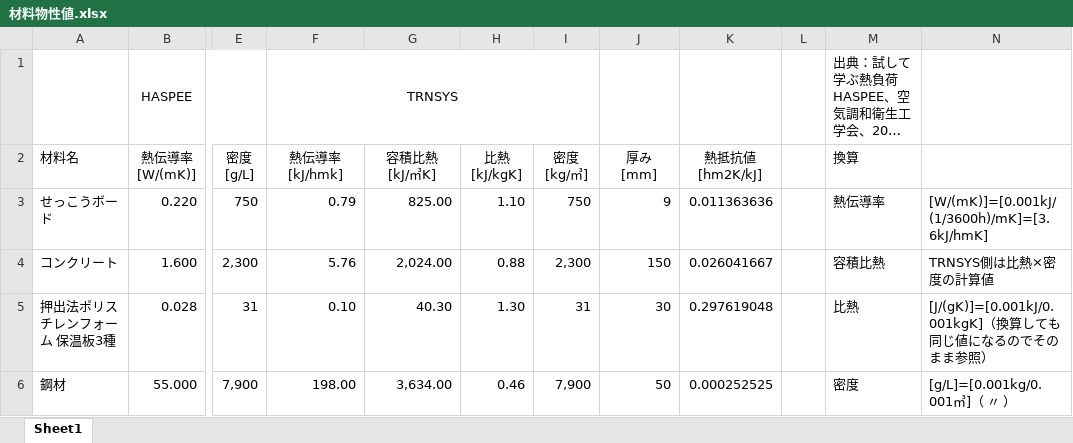
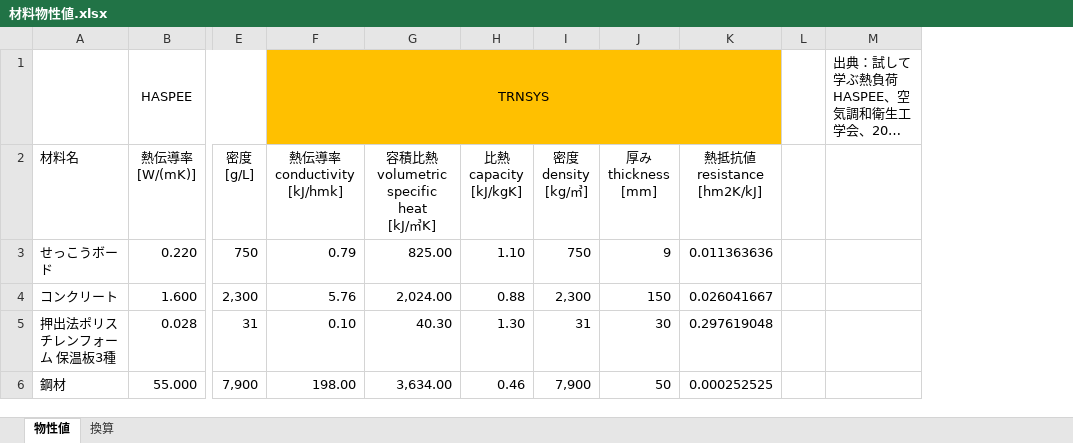
Before and after one commit to TRNSYSJP/TRNSYS.JP, an Excel workbook: Docs/材料物性値.xlsx, sheet 物性値, drawn as a sheet; only a part is shown, gaps mark what is left out; long unchanged cells end in …; values as stored, in another font and other column widths than the file's, no borders; charts and pictures not drawn; ↵ is a line break in a cell; the diff names each change by its address in the sheet, - before the commit and + after, or states it on an @@ line.

```diff
--- a/Docs/材料物性値.xlsx (sheet 物性値)
+++ b/Docs/材料物性値.xlsx (sheet 物性値)
-sheet tab: Sheet1
+sheet tab: 物性値
+sheet tab: 換算
-column N, rows 3-6: [W/(mK)]=[0.001kJ/(1/3600h)/mK]=[3.6kJ/hmK] | TRNSYS側は比熱×密度の計算値 | [J/(gK)]=[0.001kJ/0.001kgK]（換算しても同じ値になるのでそのまま参照） | [g/L]=[0.001kg/0.001㎥]（ 〃 ）
-F1:K1 fill: none
+F1:K1 fill: #FFC000
-F1:I1 merged
+F1:K1 merged
-F2: 熱伝導率 ↵ [kJ/hmk]
+F2: 熱伝導率 ↵ conductivity ↵ [kJ/hmk]
-G2: 容積比熱 ↵ [kJ/㎥K]
+G2: 容積比熱 ↵ volumetric specific heat ↵ [kJ/㎥K]
-H2: 比熱 ↵ [kJ/kgK]
+H2: 比熱 ↵ capacity ↵ [kJ/kgK]
-I2: 密度 ↵ [kg/㎥]
+I2: 密度 ↵ density ↵ [kg/㎥]
-J2: 厚み ↵ [mm]
+J2: 厚み ↵ thickness ↵ [mm]
-K2: 熱抵抗値 ↵ [hm2K/kJ]
+K2: 熱抵抗値 ↵ resistance ↵ [hm2K/kJ]
-M2: 換算
+M2: (empty)
-M3: 熱伝導率
+M3: (empty)
-M4: 容積比熱
+M4: (empty)
-M5: 比熱
+M5: (empty)
-M6: 密度
+M6: (empty)
```
Also changed, not shown: charts or pictures.
